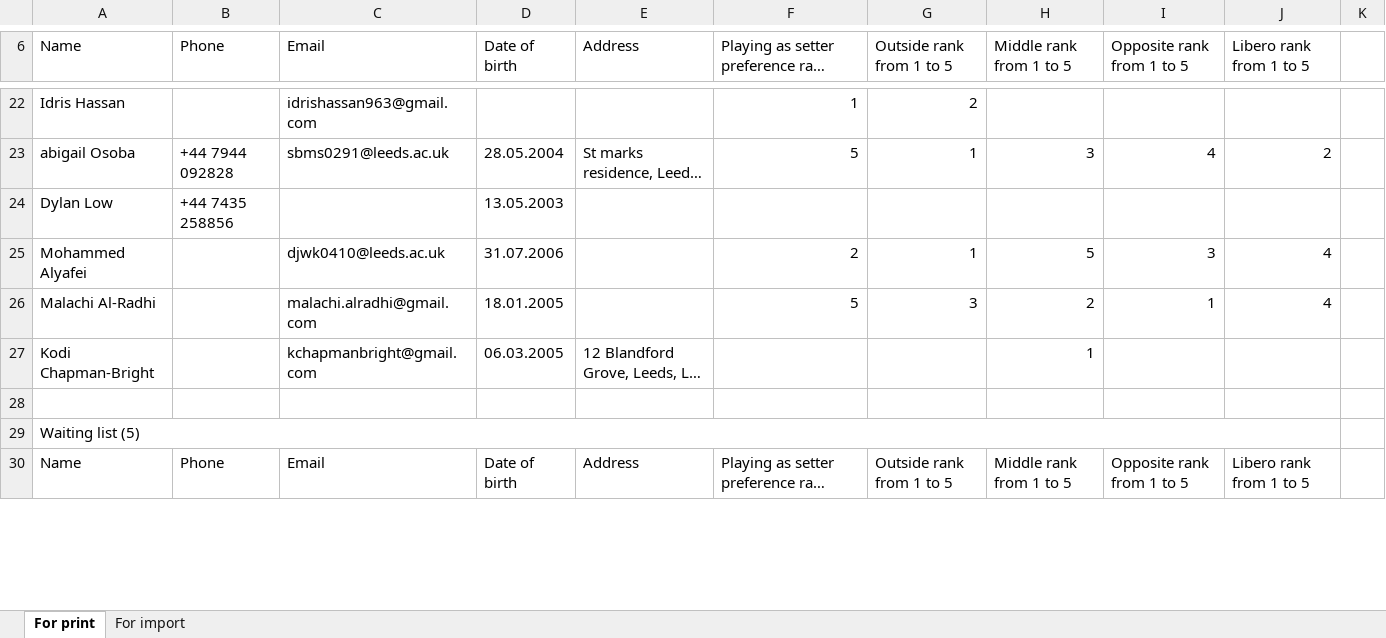
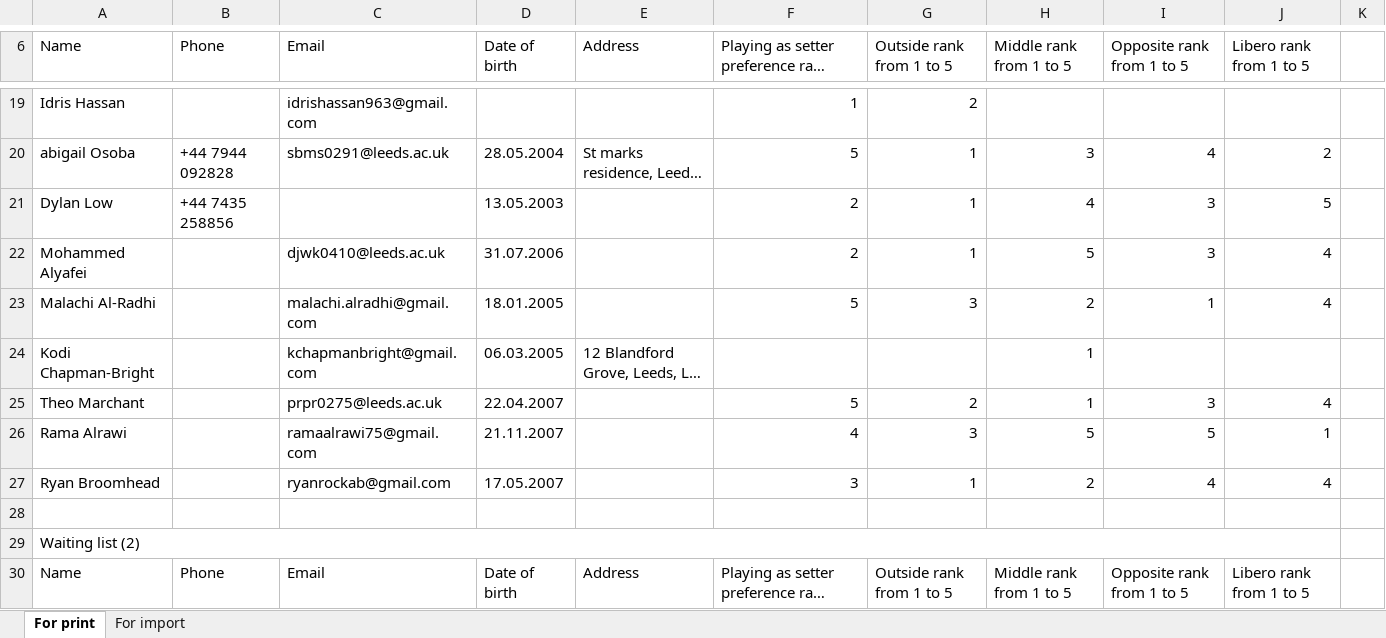
Before and after one commit to bnfalcone4/volleyapp, an Excel workbook: Unranked Tuesday 3rd Nov 7-9pm Gryphon.xlsx, sheet For print, drawn as a sheet; only a part is shown, gaps mark what is left out; long unchanged cells end in …; values as stored, in another font and other column widths than the file's, no cell formats; addresses are those after the commit; the diff covers the shown part only; the diff names each change by its address in the sheet, - before the commit and + after, or states it on an @@ line.

```diff
--- a/Unranked Tuesday 3rd Nov 7-9pm Gryphon.xlsx (sheet For print)
+++ b/Unranked Tuesday 3rd Nov 7-9pm Gryphon.xlsx (sheet For print)
-F21: (empty)
+F21: 2
-G21 (Outside rank from 1 to 5): (empty)
+G21 (Outside rank from 1 to 5): 1
-H21 (Middle rank from 1 to 5): (empty)
+H21 (Middle rank from 1 to 5): 4
-I21 (Opposite rank from 1 to 5): (empty)
+I21 (Opposite rank from 1 to 5): 3
-J21 (Libero rank from 1 to 5): (empty)
+J21 (Libero rank from 1 to 5): 5
@@ row 31 moved to row 25: Theo Marchant @@
+row 26: Rama Alrawi |  | ramaalrawi75@gmail.com | 21.11.2007 |  | 4 | 3 | 5 | 5 | 1
@@ row 33 moved to row 27: Ryan Broomhead @@
-A29 (Name): Waiting list (5)
+A29 (Name): Waiting list (2)
```
Also changed, not shown: 1 added row, 2 removed rows, 3 moved rows and 3 edited cells elsewhere in this sheet, sheet For import, cell formats, 3 other files.
